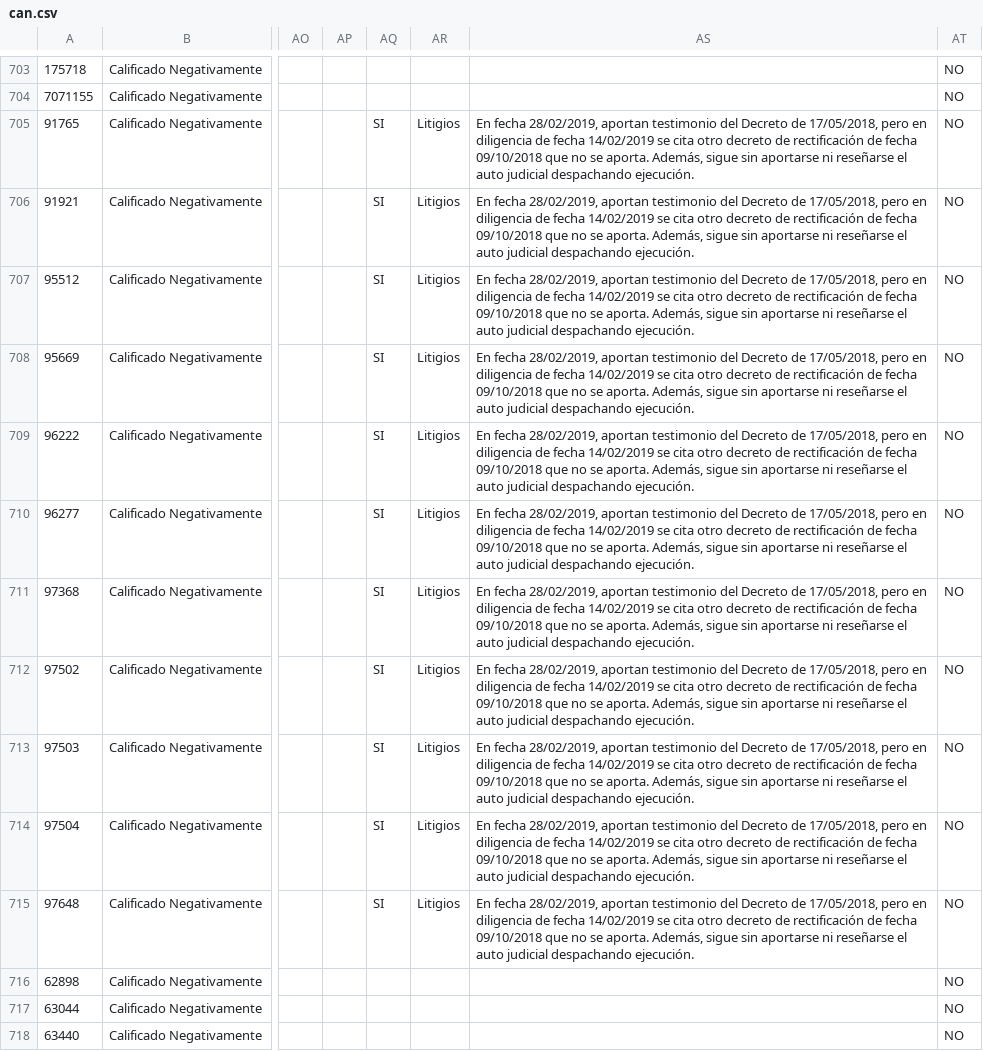
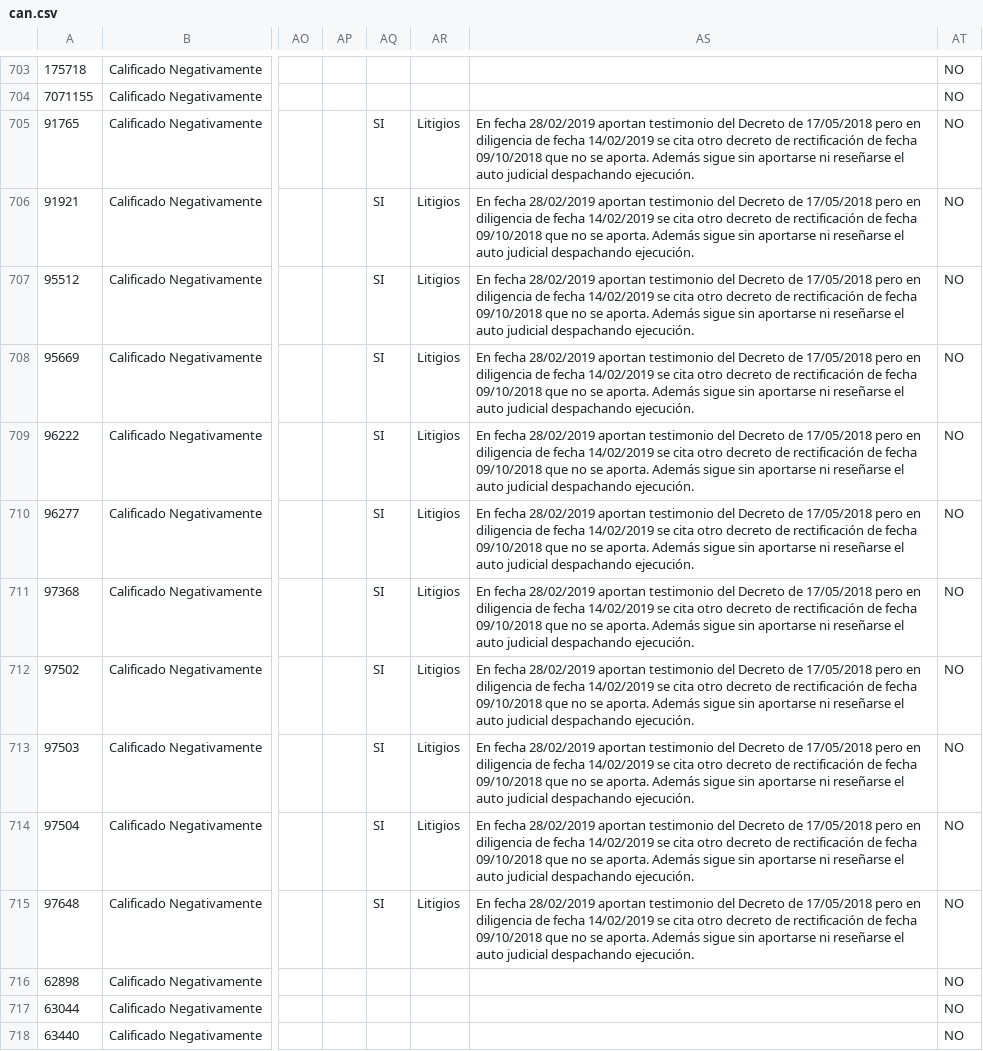
Before and after one commit to pedroblascopfsgroup/rem, a CSV file: sql/9.2/rem/minimigraciones/REMVIP-4747/CTL/IN/can.csv, drawn as a sheet; only a part is shown, gaps mark what is left out; the diff covers the shown part only; the diff names each change by its address in the sheet, - before the commit and + after, or states it on an @@ line.

```diff
--- a/sql/9.2/rem/minimigraciones/REMVIP-4747/CTL/IN/can.csv
+++ b/sql/9.2/rem/minimigraciones/REMVIP-4747/CTL/IN/can.csv
-AS705:AS715: En fecha 28/02/2019, aportan testimonio del Decreto de 17/05/2018, pero en diligencia de fecha 14/02/2019 se cita otro decreto de rectificación de fecha 09/10/2018 que no se aporta. Además, sigue sin…
+AS705:AS715: En fecha 28/02/2019 aportan testimonio del Decreto de 17/05/2018 pero en diligencia de fecha 14/02/2019 se cita otro decreto de rectificación de fecha 09/10/2018 que no se aporta. Además sigue sin…
```
Also changed, not shown: 10 added rows and 136 edited cells elsewhere in this file, 2 other files.
